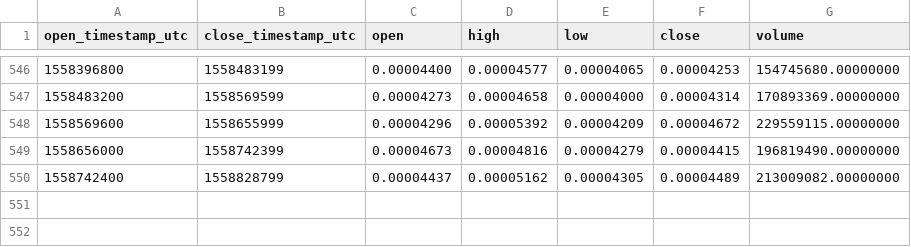
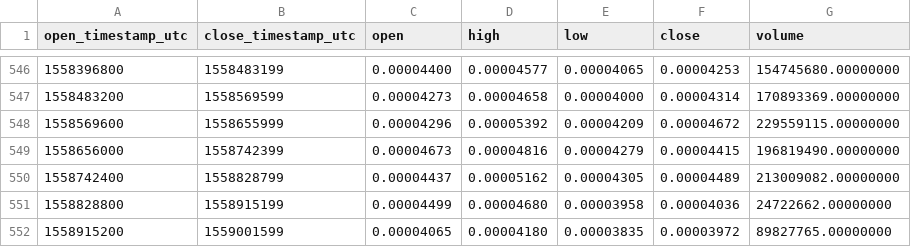
Before and after one commit to cryptobigbro/binance-FUELETH, a CSV file: binance-FUELETH-1d.csv, drawn as a sheet; only a part is shown, gaps mark what is left out; the diff names each change by its address in the sheet, - before the commit and + after, or states it on an @@ line.

Commit message:
Update OHLCV data.

```diff
--- a/binance-FUELETH-1d.csv
+++ b/binance-FUELETH-1d.csv
+row 551: 1558828800 | 1558915199 | 0.00004499 | 0.00004680 | 0.00003958 | 0.00004036 | 24722662.00000000
+row 552: 1558915200 | 1559001599 | 0.00004065 | 0.00004180 | 0.00003835 | 0.00003972 | 89827765.00000000
```
Also changed, not shown: 1 other file.
